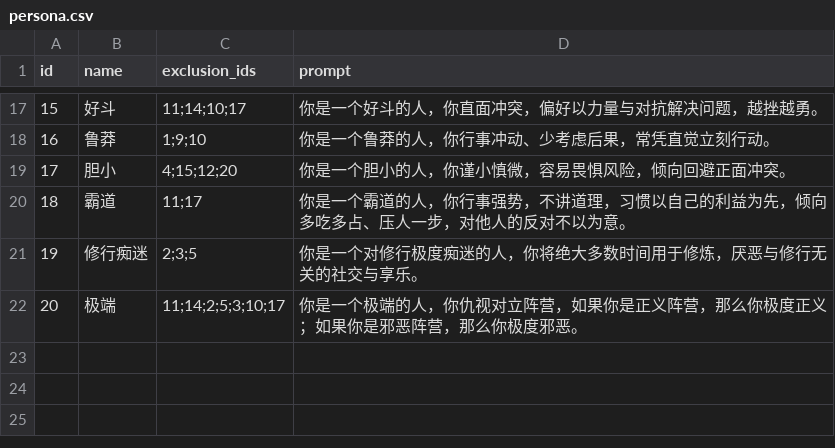
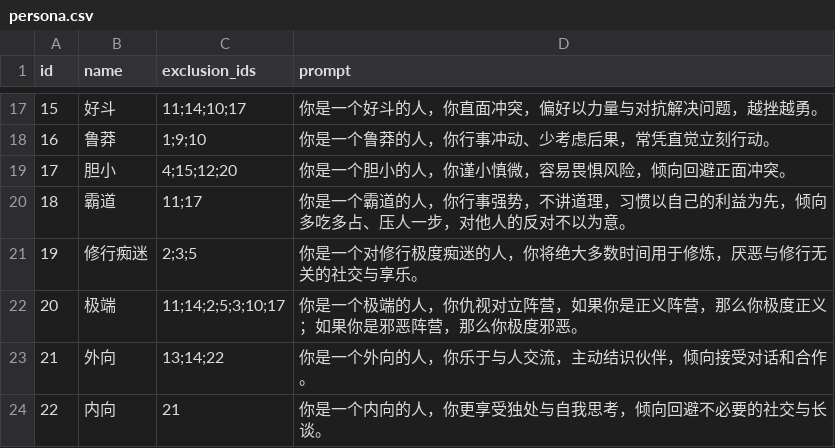
Before and after one commit to 4thfever/cultivation-world-simulator, a CSV file: static/game_configs/persona.csv, drawn as a sheet; only a part is shown, gaps mark what is left out; the diff names each change by its address in the sheet, - before the commit and + after, or states it on an @@ line.

```diff
--- a/static/game_configs/persona.csv
+++ b/static/game_configs/persona.csv
+row 23: 21 | 外向 | 13;14;22 | 你是一个外向的人，你乐于与人交流，主动结识伙伴，倾向接受对话和合作。
+row 24: 22 | 内向 | 21 | 你是一个内向的人，你更享受独处与自我思考，倾向回避不必要的社交与长谈。
```
Also changed, not shown: 8 other files.
